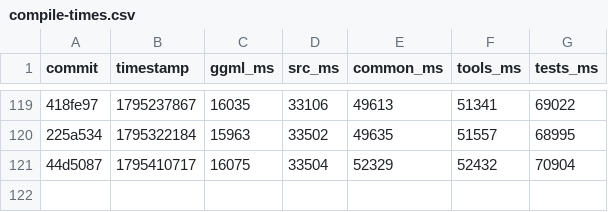
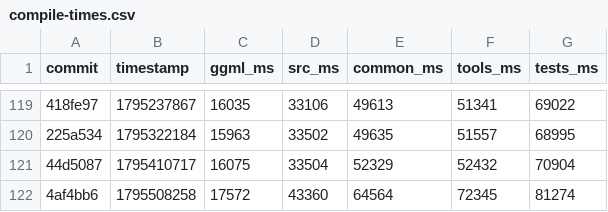
Before and after one commit to ggml-org/llama.cpp-dev, a CSV file: compile-times.csv, drawn as a sheet; only a part is shown, gaps mark what is left out; the diff names each change by its address in the sheet, - before the commit and + after, or states it on an @@ line.

```diff
--- a/compile-times.csv
+++ b/compile-times.csv
+row 122: 4af4bb6 | 1795508258 | 17572 | 43360 | 64564 | 72345 | 81274
```
Also changed, not shown: 2 other files.
